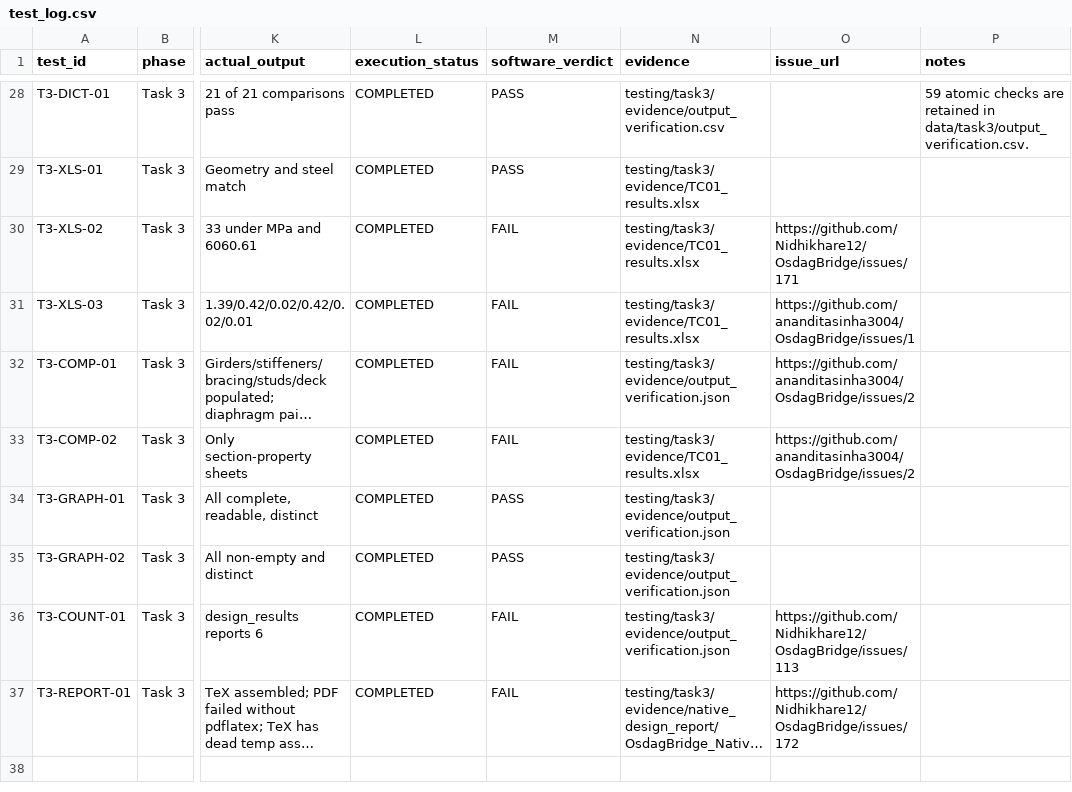
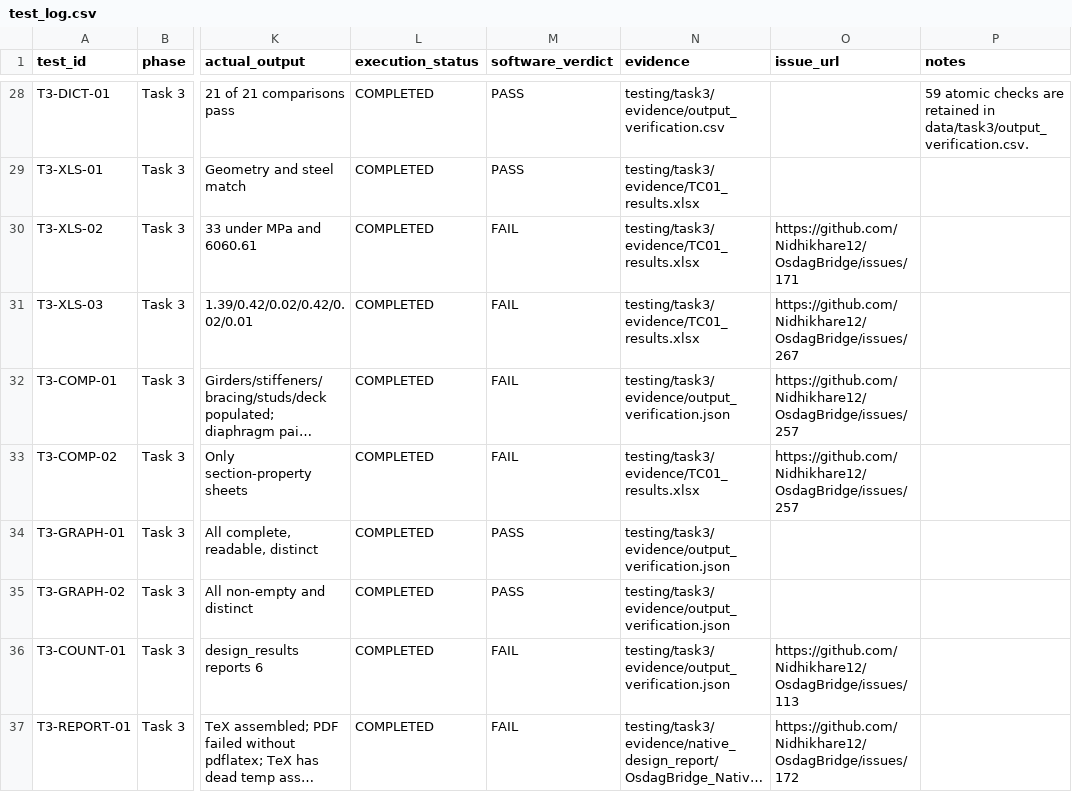
Before and after one commit to ananditasinha3004/OsdagBridge, a CSV file: testing/task4/test_log.csv, drawn as a sheet; only a part is shown, gaps mark what is left out; long unchanged cells end in …; the diff names each change by its address in the sheet, - before the commit and + after, or states it on an @@ line.

Commit message:
docs: complete Task 5 issue reporting package

```diff
--- a/testing/task4/test_log.csv
+++ b/testing/task4/test_log.csv
-O31 (issue_url): https://github.com/ananditasinha3004/OsdagBridge/issues/1
+O31 (issue_url): https://github.com/Nidhikhare12/OsdagBridge/issues/267
-O32:O33 (issue_url): https://github.com/ananditasinha3004/OsdagBridge/issues/2
+O32:O33 (issue_url): https://github.com/Nidhikhare12/OsdagBridge/issues/257
```
Also changed, not shown: 11 other files.
